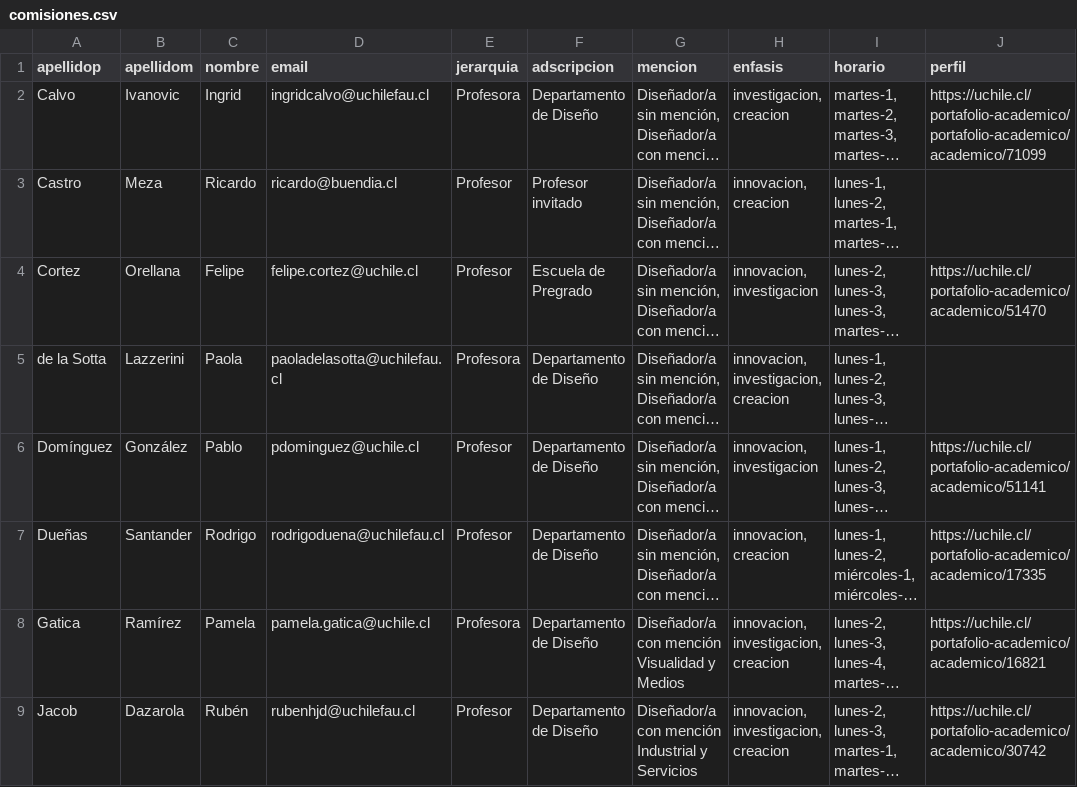
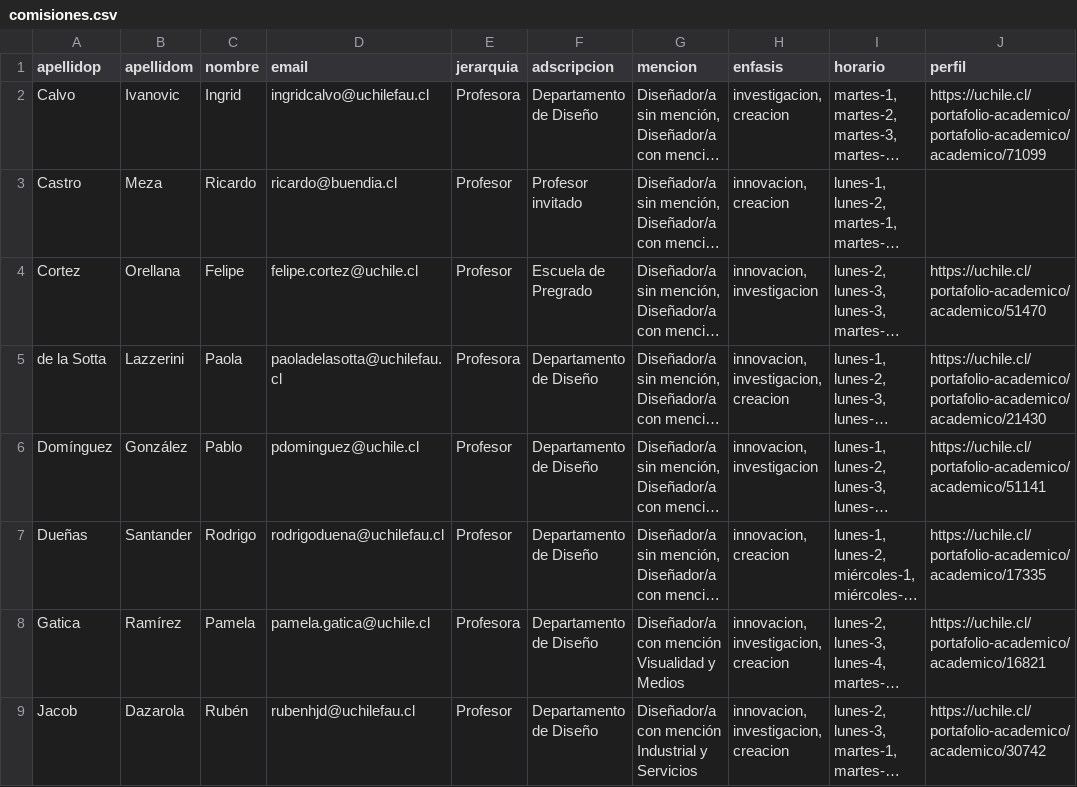
Before and after one commit to disenoUChile/titulo, a CSV file: data/comisiones.csv, drawn as a sheet; only a part is shown; long unchanged cells end in …; the diff covers the shown part only; the diff names each change by its address in the sheet, - before the commit and + after, or states it on an @@ line.

Commit message:
Add files via upload

```diff
--- a/data/comisiones.csv
+++ b/data/comisiones.csv
-J5 (perfil): (empty)
+J5 (perfil): https://uchile.cl/portafolio-academico/portafolio-academico/academico/21430
```
Also changed, not shown: 5 added rows elsewhere in this file.
